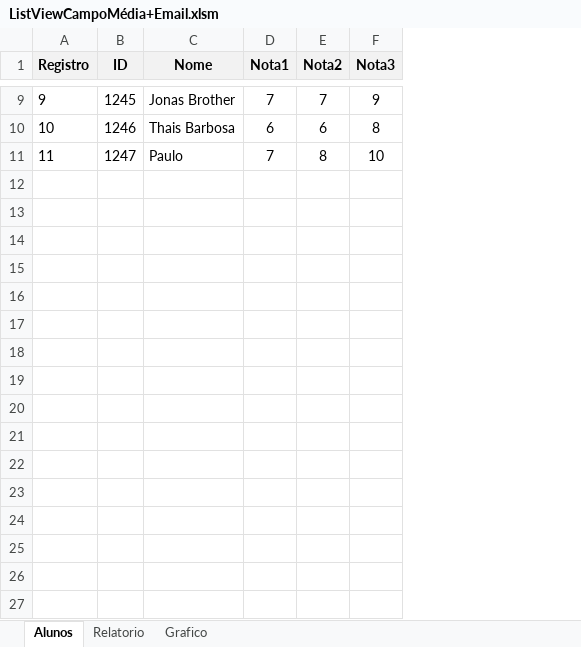
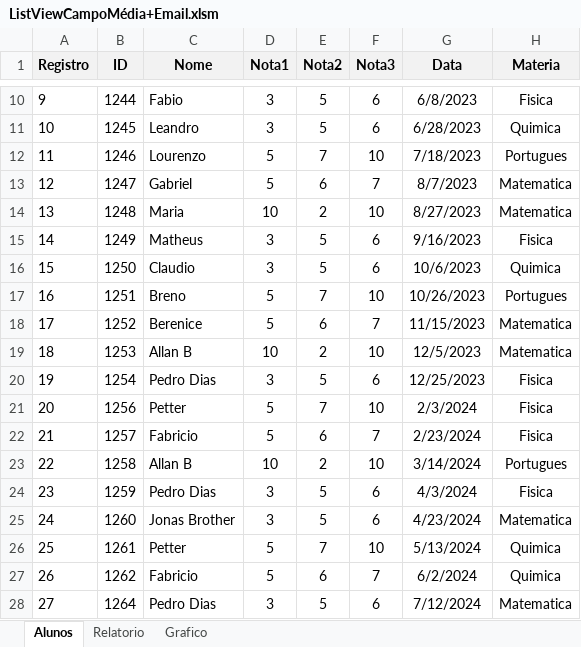
Before and after one commit to PedroAtemRibeiro/VBAtSchoolProject, an Excel workbook: ListViewCampoMédia+Email.xlsm, sheet Alunos, drawn as a sheet; only a part is shown, gaps mark what is left out; values as stored, in another font and other column widths than the file's, no borders; charts and pictures and table styles not drawn; addresses are those after the commit; the diff covers the shown part only; the diff names each change by its address in the sheet, - before the commit and + after, or states it on an @@ line.

```diff
--- a/ListViewCampoMédia+Email.xlsm (sheet Alunos)
+++ b/ListViewCampoMédia+Email.xlsm (sheet Alunos)
+column G (Data), rows 10-12: 6/8/2023 | 6/28/2023 | 7/18/2023
+column H (Materia), rows 10-12: Fisica | Quimica | Portugues
-B10 (ID): 1245
+B10 (ID): 1244
-C10 (Nome): Jonas Brother
+C10 (Nome): Fabio
-D10 (Nota1): 7
+D10 (Nota1): 3
-E10 (Nota2): 7
+E10 (Nota2): 5
-F10 (Nota3): 9
+F10 (Nota3): 6
-B11 (ID): 1246
+B11 (ID): 1245
-C11 (Nome): Thais Barbosa
+C11 (Nome): Leandro
-D11 (Nota1): 6
+D11 (Nota1): 3
-E11 (Nota2): 6
+E11 (Nota2): 5
-F11 (Nota3): 8
+F11 (Nota3): 6
-B12 (ID): 1247
+B12 (ID): 1246
-C12 (Nome): Paulo
+C12 (Nome): Lourenzo
-D12 (Nota1): 7
+D12 (Nota1): 5
-E12 (Nota2): 8
+E12 (Nota2): 7
+row 13: 12 | 1247 | Gabriel | 5 | 6 | 7 | 8/7/2023 | Matematica
+row 14: 13 | 1248 | Maria | 10 | 2 | 10 | 8/27/2023 | Matematica
+row 15: 14 | 1249 | Matheus | 3 | 5 | 6 | 9/16/2023 | Fisica
+row 16: 15 | 1250 | Claudio | 3 | 5 | 6 | 10/6/2023 | Quimica
+row 17: 16 | 1251 | Breno | 5 | 7 | 10 | 10/26/2023 | Portugues
+row 18: 17 | 1252 | Berenice | 5 | 6 | 7 | 11/15/2023 | Matematica
+row 19: 18 | 1253 | Allan B | 10 | 2 | 10 | 12/5/2023 | Matematica
+row 20: 19 | 1254 | Pedro Dias | 3 | 5 | 6 | 12/25/2023 | Fisica
+row 21: 20 | 1256 | Petter | 5 | 7 | 10 | 2/3/2024 | Fisica
+row 22: 21 | 1257 | Fabricio | 5 | 6 | 7 | 2/23/2024 | Fisica
+row 23: 22 | 1258 | Allan B | 10 | 2 | 10 | 3/14/2024 | Portugues
+row 24: 23 | 1259 | Pedro Dias | 3 | 5 | 6 | 4/3/2024 | Fisica
+row 25: 24 | 1260 | Jonas Brother | 3 | 5 | 6 | 4/23/2024 | Matematica
+row 26: 25 | 1261 | Petter | 5 | 7 | 10 | 5/13/2024 | Quimica
+row 27: 26 | 1262 | Fabricio | 5 | 6 | 7 | 6/2/2024 | Quimica
+row 28: 27 | 1264 | Pedro Dias | 3 | 5 | 6 | 7/12/2024 | Matematica
```
Also changed, not shown: 10 added rows and 25 edited cells elsewhere in this sheet, sheet Relatorio, sheet Grafico, formulas that keep their value, charts or pictures, 6 other files.
